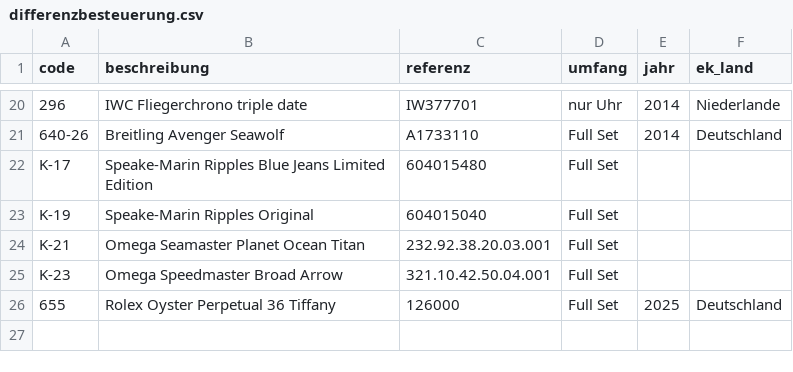
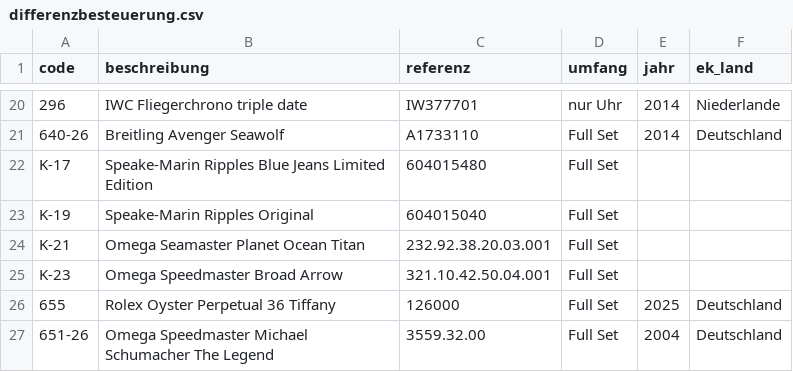
Before and after one commit to Hahn0503/Hahn-Vo, a CSV file: daten/differenzbesteuerung.csv, drawn as a sheet; only a part is shown, gaps mark what is left out.

```diff
--- a/daten/differenzbesteuerung.csv
+++ b/daten/differenzbesteuerung.csv
@@ -26 +26,2 @@ K-23;Omega Speedmaster Broad Arrow;321.10.42.50.04.001;Full Set;;
 655;Rolex Oyster Perpetual 36 Tiffany;126000;Full Set;2025;Deutschland
+651-26;Omega Speedmaster Michael Schumacher The Legend;3559.32.00;Full Set;2004;Deutschland
```
